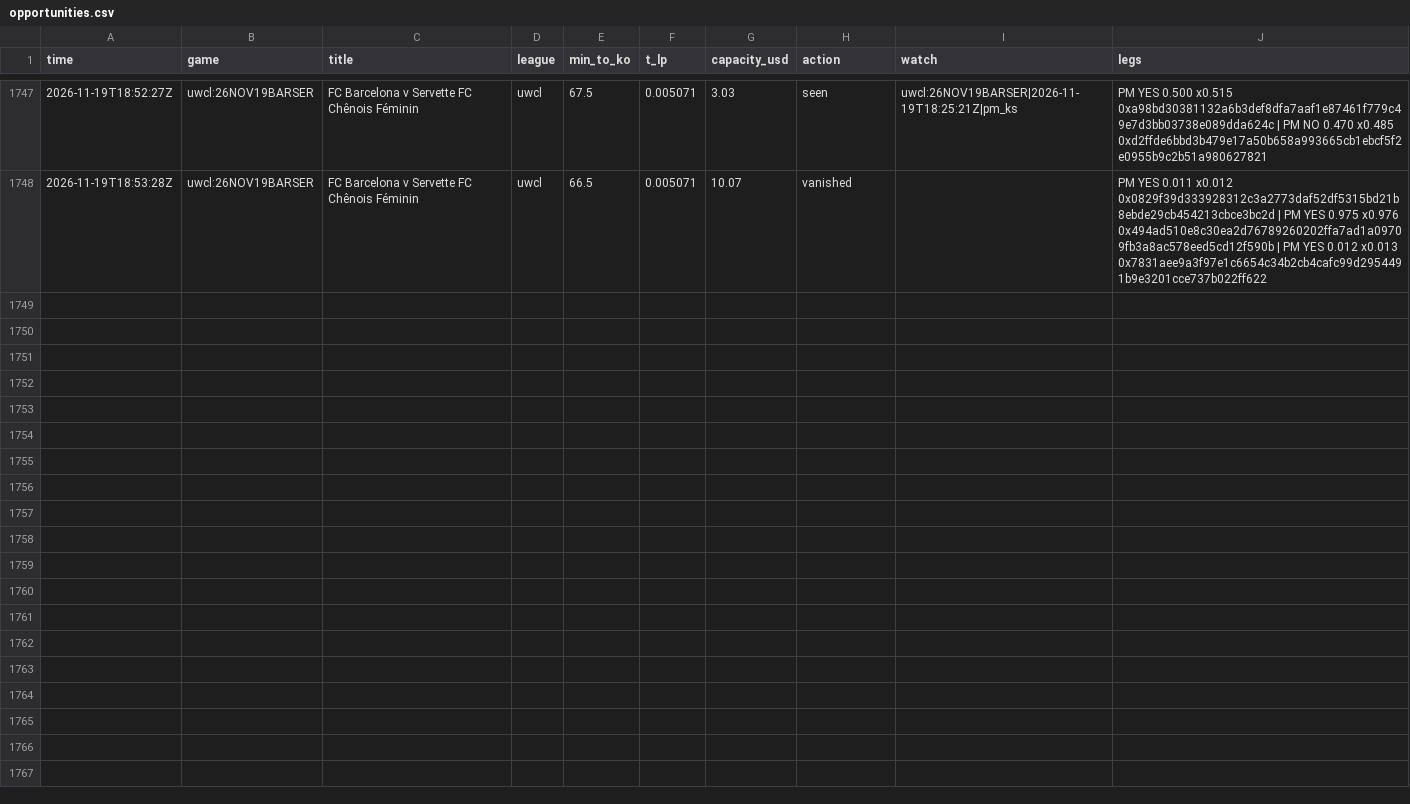
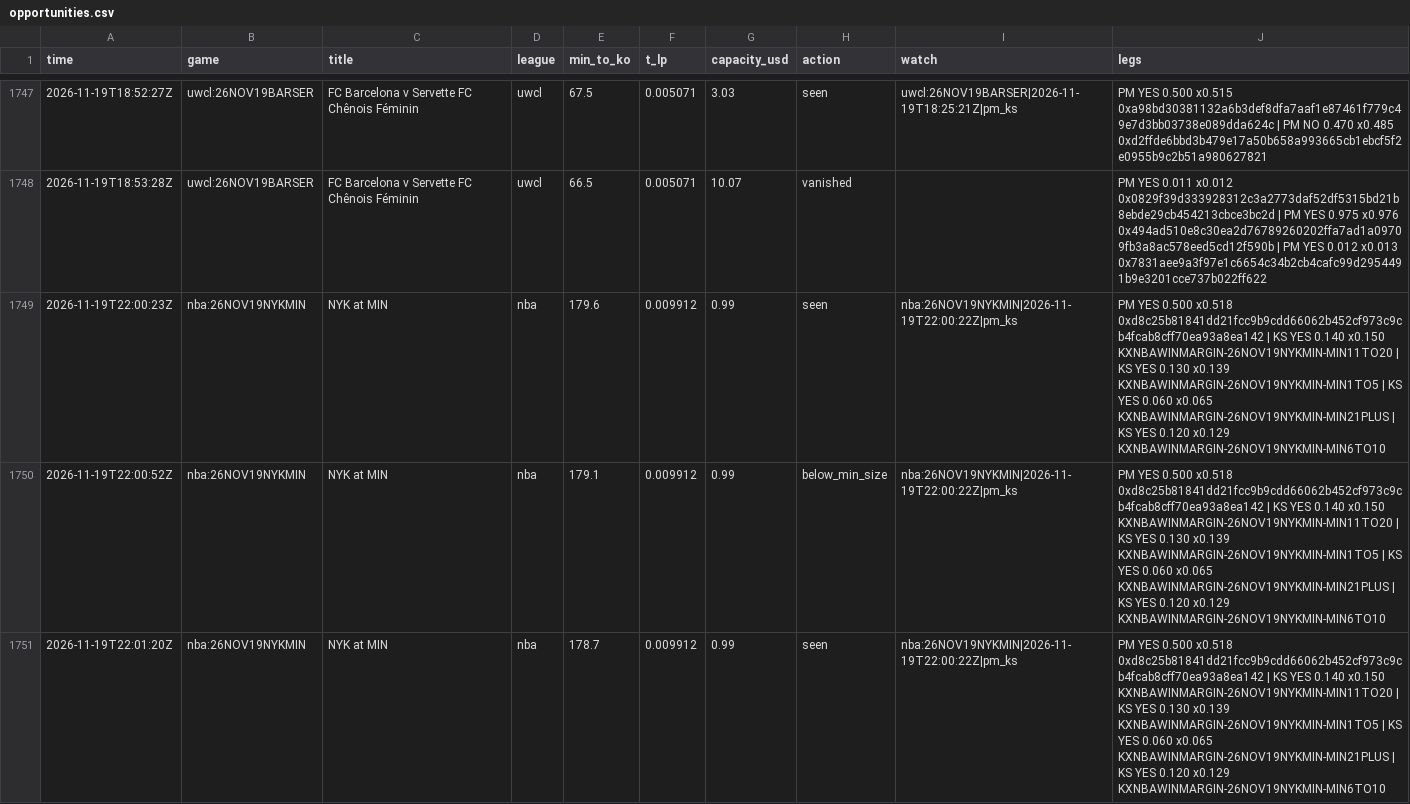
Before and after one commit to TFGdeprova/tfg-upf-test, a CSV file: results/opportunities.csv, drawn as a sheet; only a part is shown, gaps mark what is left out; the diff covers the shown part only; the diff names each change by its address in the sheet, - before the commit and + after, or states it on an @@ line.

```diff
--- a/results/opportunities.csv
+++ b/results/opportunities.csv
+row 1749: 2026-11-19T22:00:23Z | nba:26NOV19NYKMIN | NYK at MIN | nba | 179.6 | 0.009912 | 0.99 | seen | nba:26NOV19NYKMIN|2026-11-19T22:00:22Z|pm_ks | PM YES 0.500 x0.518 0xd8c25b81841dd21fcc9b9cdd66062b452cf973c9cb4fcab8cff70ea93a8ea142 | KS YES 0.140 x0.150 KXNBAWINMARGIN-26NOV19NYKMIN-MIN11TO20 | KS YES 0.130 x0.139 KXNBAWINMARGIN-26NOV19NYKMIN-MIN1TO5 | KS YES 0.060 x0.065 KXNBAWINMARGIN-26NOV19NYKMIN-MIN21PLUS | KS YES 0.120 x0.129 KXNBAWINMARGIN-26NOV19NYKMIN-MIN6TO10
+row 1750: 2026-11-19T22:00:52Z | nba:26NOV19NYKMIN | NYK at MIN | nba | 179.1 | 0.009912 | 0.99 | below_min_size | nba:26NOV19NYKMIN|2026-11-19T22:00:22Z|pm_ks | PM YES 0.500 x0.518 0xd8c25b81841dd21fcc9b9cdd66062b452cf973c9cb4fcab8cff70ea93a8ea142 | KS YES 0.140 x0.150 KXNBAWINMARGIN-26NOV19NYKMIN-MIN11TO20 | KS YES 0.130 x0.139 KXNBAWINMARGIN-26NOV19NYKMIN-MIN1TO5 | KS YES 0.060 x0.065 KXNBAWINMARGIN-26NOV19NYKMIN-MIN21PLUS | KS YES 0.120 x0.129 KXNBAWINMARGIN-26NOV19NYKMIN-MIN6TO10
+row 1751: 2026-11-19T22:01:20Z | nba:26NOV19NYKMIN | NYK at MIN | nba | 178.7 | 0.009912 | 0.99 | seen | nba:26NOV19NYKMIN|2026-11-19T22:00:22Z|pm_ks | PM YES 0.500 x0.518 0xd8c25b81841dd21fcc9b9cdd66062b452cf973c9cb4fcab8cff70ea93a8ea142 | KS YES 0.140 x0.150 KXNBAWINMARGIN-26NOV19NYKMIN-MIN11TO20 | KS YES 0.130 x0.139 KXNBAWINMARGIN-26NOV19NYKMIN-MIN1TO5 | KS YES 0.060 x0.065 KXNBAWINMARGIN-26NOV19NYKMIN-MIN21PLUS | KS YES 0.120 x0.129 KXNBAWINMARGIN-26NOV19NYKMIN-MIN6TO10
```
Also changed, not shown: 7 added rows elsewhere in this file, results/opportunities_books.csv, results/rechecks.csv, 7 other files.
